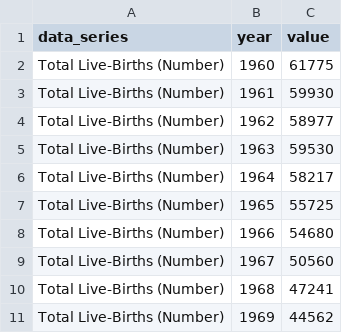
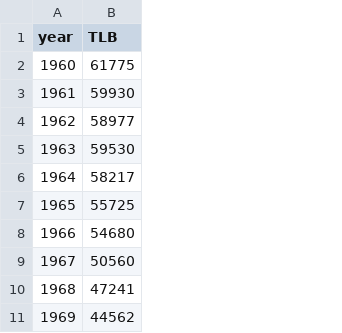
Before and after one commit to christina1797406/sgstat-R, a CSV file: clean_data/tlb_train.csv, drawn as a sheet; only a part is shown; removed rows and columns are numbered as before the commit, all else as after; the diff names each change by its address in the sheet, - before the commit and + after, or states it on an @@ line.

```diff
--- a/clean_data/tlb_train.csv
+++ b/clean_data/tlb_train.csv
-column A (data_series), rows 2-11: all Total Live-Births (Number)
-B1: value
+B1: TLB
```
Also changed, not shown: clean_data/tfr_train.csv, 13 other files.
